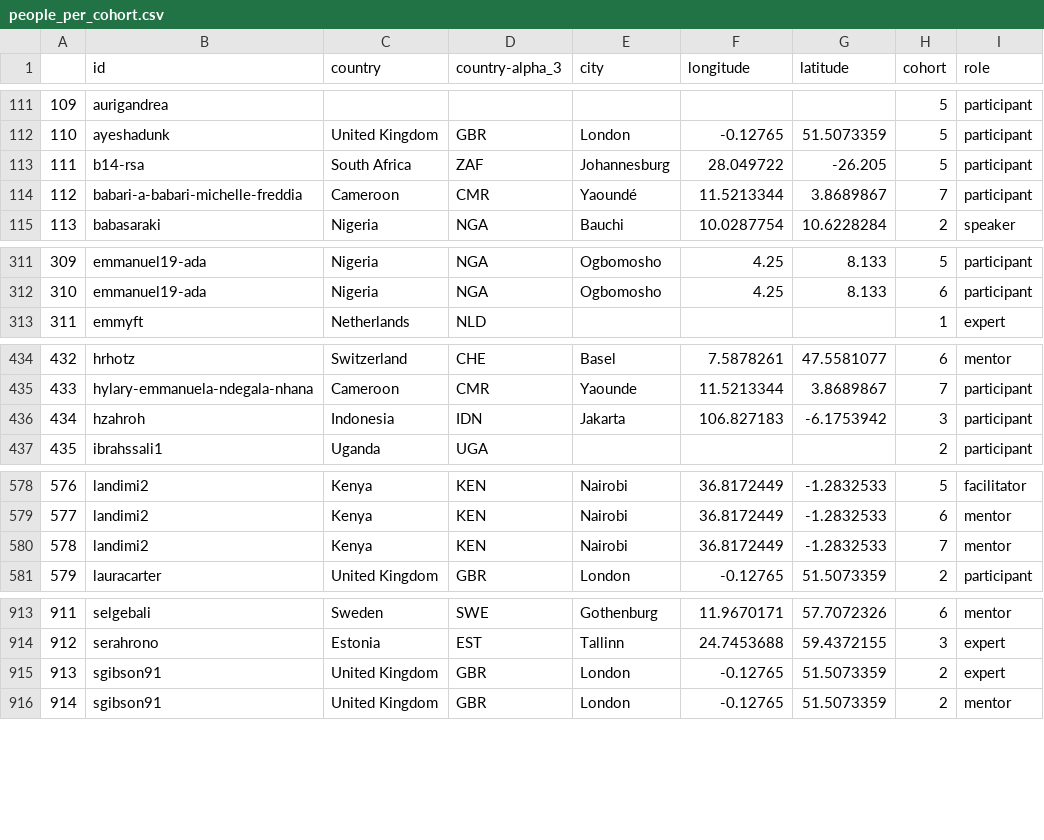
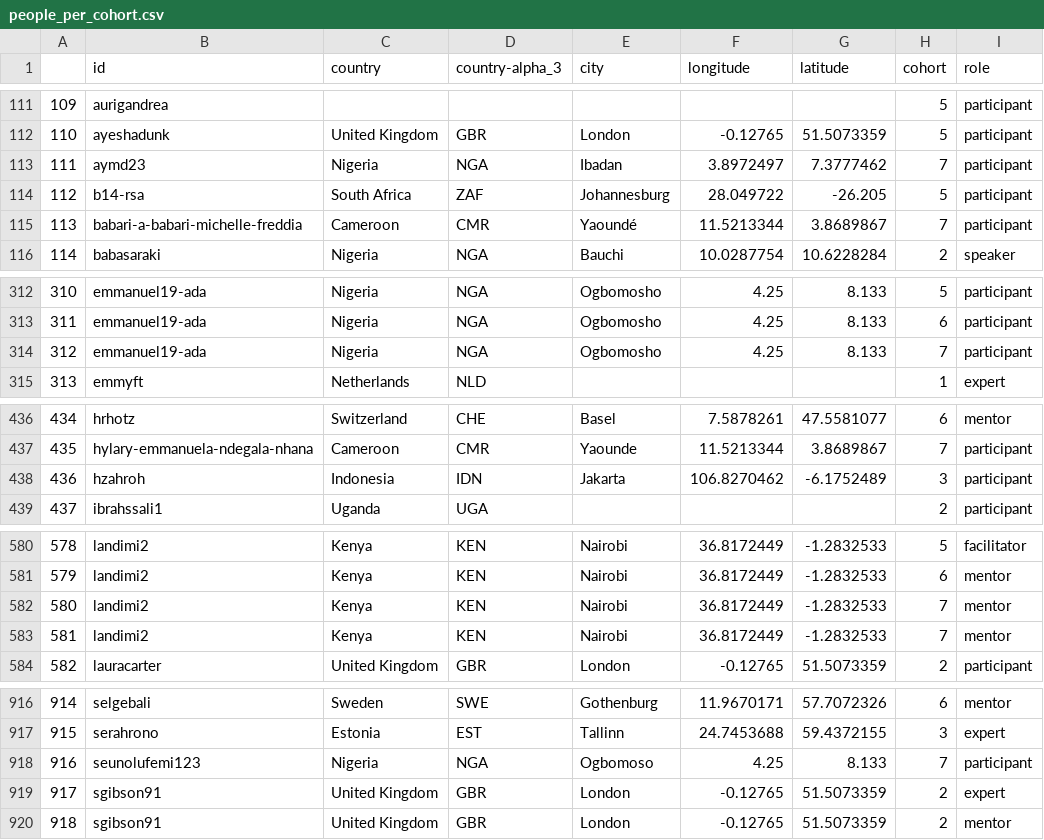
Before and after one commit to open-life-science/ols-stats, a CSV file: data/people_per_cohort.csv, drawn as a sheet; only a part is shown, gaps mark what is left out; addresses are those after the commit; the diff names each change by its address in the sheet, - before the commit and + after, or states it on an @@ line.

```diff
--- a/data/people_per_cohort.csv
+++ b/data/people_per_cohort.csv
+row 113: 111 | aymd23 | Nigeria | NGA | Ibadan | 3.8972497 | 7.3777462 | 7 | participant
@@ column A renumbered from row 114 down @@
+row 314: 312 | emmanuel19-ada | Nigeria | NGA | Ogbomosho | 4.25 | 8.133 | 7 | participant
-F438 (longitude): 106.827183
+F438 (longitude): 106.8270462
-G438 (latitude): -6.1753942
+G438 (latitude): -6.1752489
+row 582: 580 | landimi2 | Kenya | KEN | Nairobi | 36.8172449 | -1.2832533 | 7 | mentor
+row 918: 916 | seunolufemi123 | Nigeria | NGA | Ogbomoso | 4.25 | 8.133 | 7 | participant
```
Also changed, not shown: data/people.csv, data/projects.csv, 8 other files.
